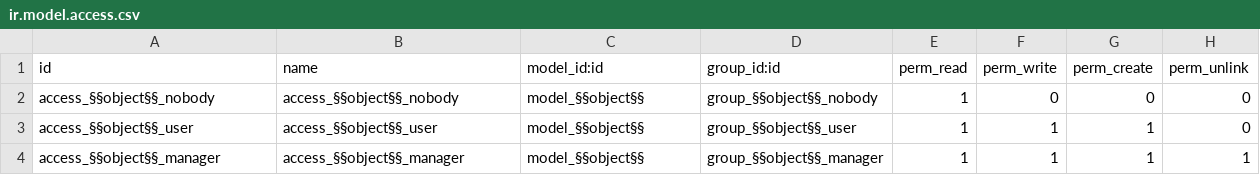
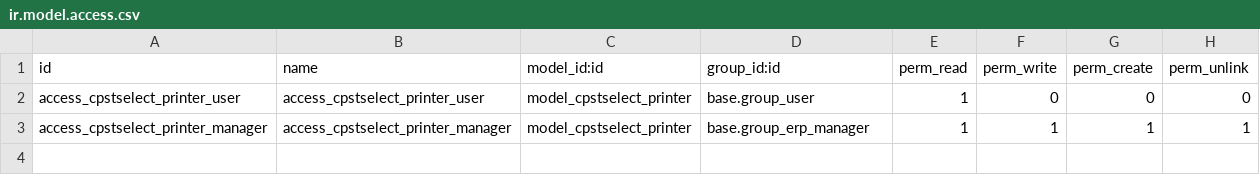
Before and after one commit to osiell/a4o_delivery_chronopost, a CSV file: security/ir.model.access.csv, drawn as a sheet.

Commit message:
Correction of data access permissions.

```diff
--- a/security/ir.model.access.csv
+++ b/security/ir.model.access.csv
@@ -1,4 +1,3 @@
 id,name,model_id:id,group_id:id,perm_read,perm_write,perm_create,perm_unlink
-access_§§object§§_nobody,access_§§object§§_nobody,model_§§object§§,group_§§object§§_nobody,1,0,0,0
-access_§§object§§_user,access_§§object§§_user,model_§§object§§,group_§§object§§_user,1,1,1,0
-access_§§object§§_manager,access_§§object§§_manager,model_§§object§§,group_§§object§§_manager,1,1,1,1
+access_cpstselect_printer_user,access_cpstselect_printer_user,model_cpstselect_printer,base.group_user,1,0,0,0
+access_cpstselect_printer_manager,access_cpstselect_printer_manager,model_cpstselect_printer,base.group_erp_manager,1,1,1,1
```
Also changed, not shown: 2 other files.
